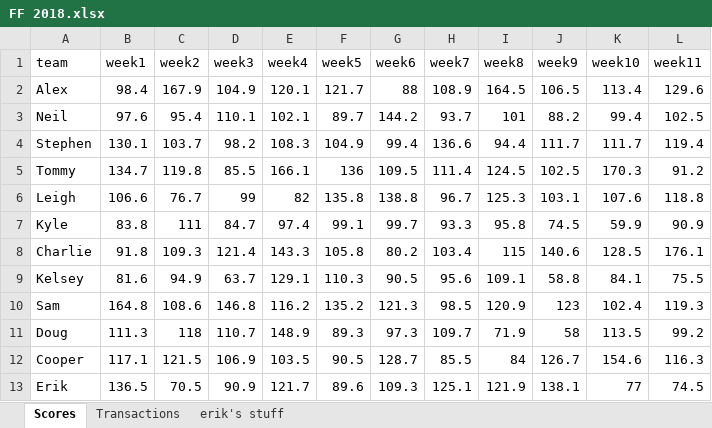
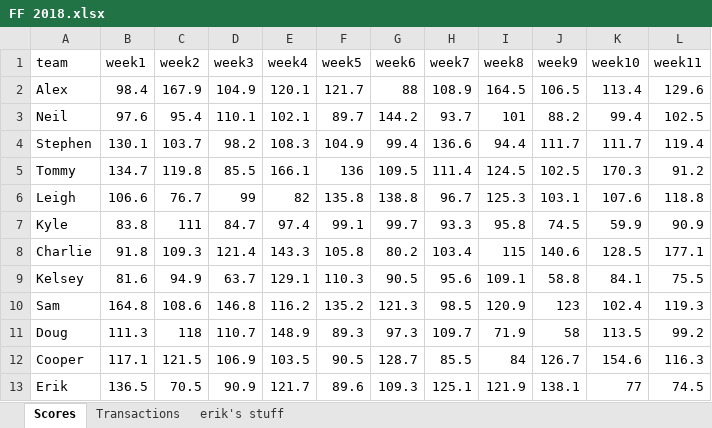
Before and after one commit to sy2816/Fantasy-Football-Schedule-Analysis, an Excel workbook: 2018/FF 2018.xlsx, sheet Scores, drawn as a sheet; values as stored, in another font and other column widths than the file's, no borders; the diff names each change by its address in the sheet, - before the commit and + after, or states it on an @@ line.

```diff
--- a/2018/FF 2018.xlsx (sheet Scores)
+++ b/2018/FF 2018.xlsx (sheet Scores)
-L8 (week11): 176.1
+L8 (week11): 177.1
```
Also changed, not shown: sheet Transactions, 6 other files.
